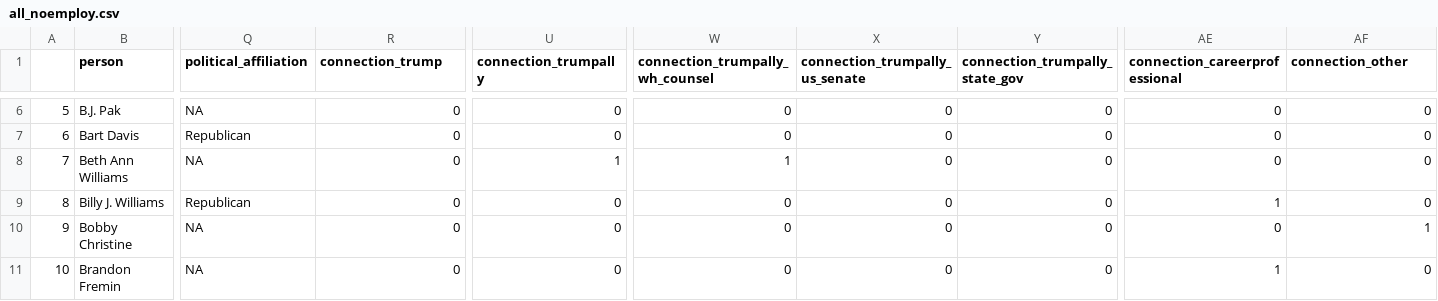
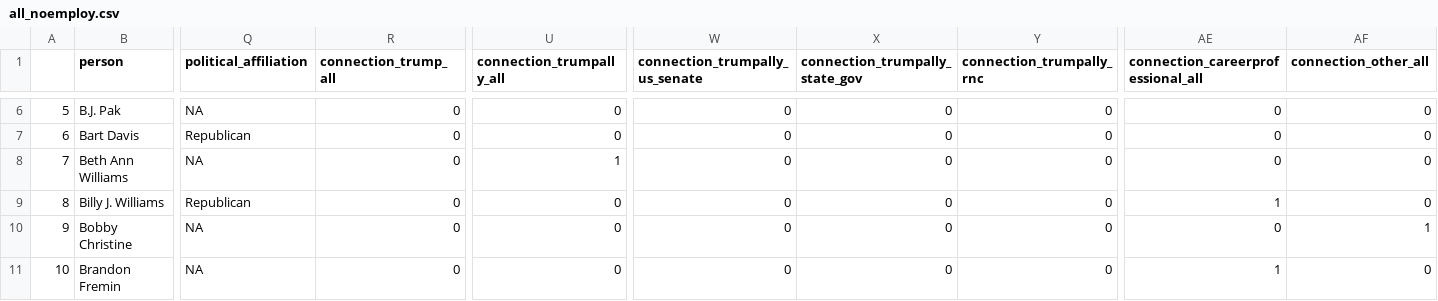
Before and after one commit to Danil-Gromakov/T41_JUSTICE_NETWORK, a CSV file: data/all_noemploy.csv, drawn as a sheet; only a part is shown, gaps mark what is left out; the diff covers the shown part only; the diff names each change by its address in the sheet, - before the commit and + after, or states it on an @@ line.

Commit message:
data fix NAs, add upset plots

```diff
--- a/data/all_noemploy.csv
+++ b/data/all_noemploy.csv
-R1: connection_trump
+R1: connection_trump_all
-U1: connection_trumpally
+U1: connection_trumpally_all
-W1: connection_trumpally_wh_counsel
+W1: connection_trumpally_us_senate
-X1: connection_trumpally_us_senate
+X1: connection_trumpally_state_gov
-Y1: connection_trumpally_state_gov
+Y1: connection_trumpally_rnc
-AE1: connection_careerprofessional
+AE1: connection_careerprofessional_all
-AF1: connection_other
+AF1: connection_other_all
-W8 (connection_trumpally_us_senate): 1
+W8 (connection_trumpally_us_senate): 0
```
Also changed, not shown: 8 edited cells elsewhere in this file, 4 other files.
